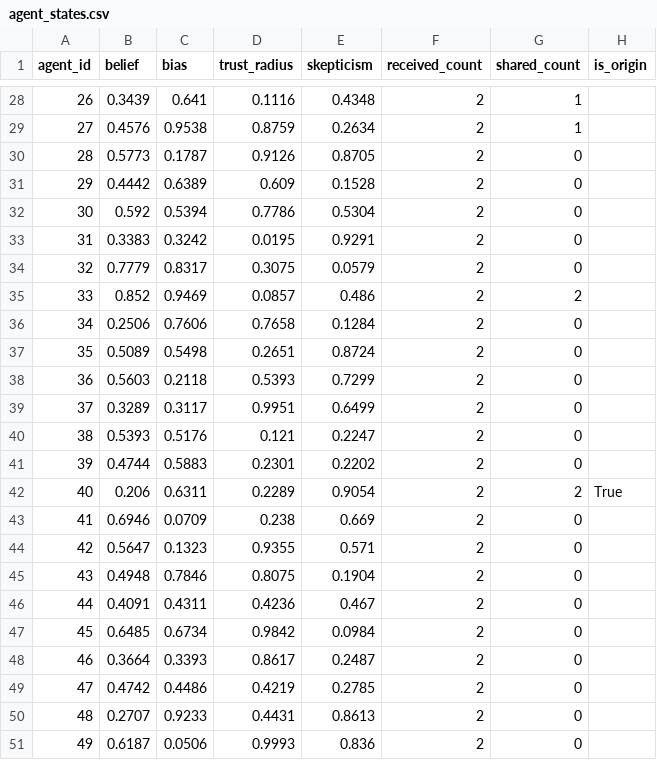
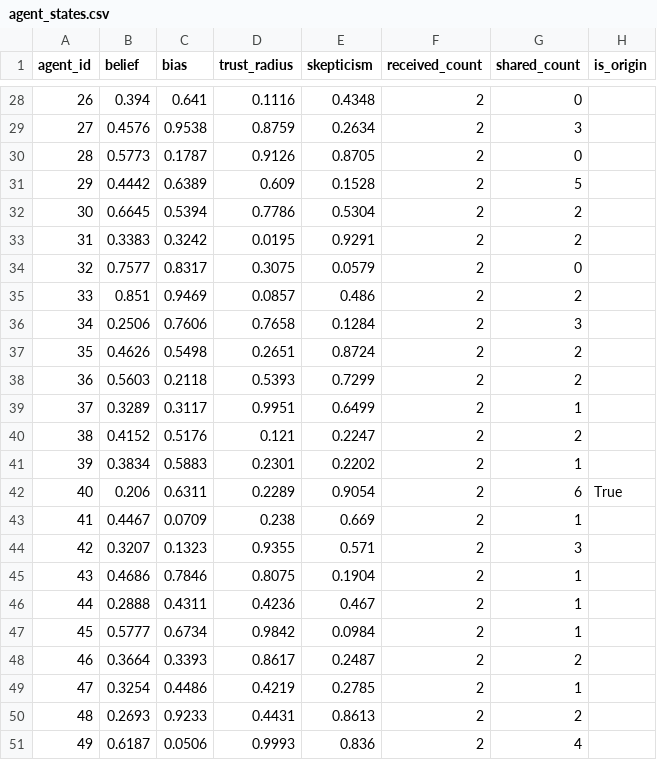
Before and after one commit to RyanX5/INFLOW, a CSV file: output/agent_states.csv, drawn as a sheet; only a part is shown, gaps mark what is left out; the diff covers the shown part only.

```diff
--- a/output/agent_states.csv
+++ b/output/agent_states.csv
@@ -28,24 +28,24 @@ agent_id,belief,bias,trust_radius,skepticism,received_count,shared_count,is_orig
-26,0.3439,0.641,0.1116,0.4348,2,1,
-27,0.4576,0.9538,0.8759,0.2634,2,1,
+26,0.394,0.641,0.1116,0.4348,2,0,
+27,0.4576,0.9538,0.8759,0.2634,2,3,
 28,0.5773,0.1787,0.9126,0.8705,2,0,
-29,0.4442,0.6389,0.609,0.1528,2,0,
-30,0.592,0.5394,0.7786,0.5304,2,0,
-31,0.3383,0.3242,0.0195,0.9291,2,0,
-32,0.7779,0.8317,0.3075,0.0579,2,0,
-33,0.852,0.9469,0.0857,0.486,2,2,
-34,0.2506,0.7606,0.7658,0.1284,2,0,
-35,0.5089,0.5498,0.2651,0.8724,2,0,
-36,0.5603,0.2118,0.5393,0.7299,2,0,
-37,0.3289,0.3117,0.9951,0.6499,2,0,
-38,0.5393,0.5176,0.121,0.2247,2,0,
-39,0.4744,0.5883,0.2301,0.2202,2,0,
-40,0.206,0.6311,0.2289,0.9054,2,2,True
-41,0.6946,0.0709,0.238,0.669,2,0,
-42,0.5647,0.1323,0.9355,0.571,2,0,
-43,0.4948,0.7846,0.8075,0.1904,2,0,
-44,0.4091,0.4311,0.4236,0.467,2,0,
-45,0.6485,0.6734,0.9842,0.0984,2,0,
-46,0.3664,0.3393,0.8617,0.2487,2,0,
-47,0.4742,0.4486,0.4219,0.2785,2,0,
-48,0.2707,0.9233,0.4431,0.8613,2,0,
-49,0.6187,0.0506,0.9993,0.836,2,0,
+29,0.4442,0.6389,0.609,0.1528,2,5,
+30,0.6645,0.5394,0.7786,0.5304,2,2,
+31,0.3383,0.3242,0.0195,0.9291,2,2,
+32,0.7577,0.8317,0.3075,0.0579,2,0,
+33,0.851,0.9469,0.0857,0.486,2,2,
+34,0.2506,0.7606,0.7658,0.1284,2,3,
+35,0.4626,0.5498,0.2651,0.8724,2,2,
+36,0.5603,0.2118,0.5393,0.7299,2,2,
+37,0.3289,0.3117,0.9951,0.6499,2,1,
+38,0.4152,0.5176,0.121,0.2247,2,2,
+39,0.3834,0.5883,0.2301,0.2202,2,1,
+40,0.206,0.6311,0.2289,0.9054,2,6,True
+41,0.4467,0.0709,0.238,0.669,2,1,
+42,0.3207,0.1323,0.9355,0.571,2,3,
+43,0.4686,0.7846,0.8075,0.1904,2,1,
+44,0.2888,0.4311,0.4236,0.467,2,1,
+45,0.5777,0.6734,0.9842,0.0984,2,1,
+46,0.3664,0.3393,0.8617,0.2487,2,2,
+47,0.3254,0.4486,0.4219,0.2785,2,1,
+48,0.2693,0.9233,0.4431,0.8613,2,2,
+49,0.6187,0.0506,0.9993,0.836,2,4,
```
Also changed, not shown: 32 edited cells elsewhere in this file, output/edges.csv, visualization/public/spread_log.csv, 5 other files.
